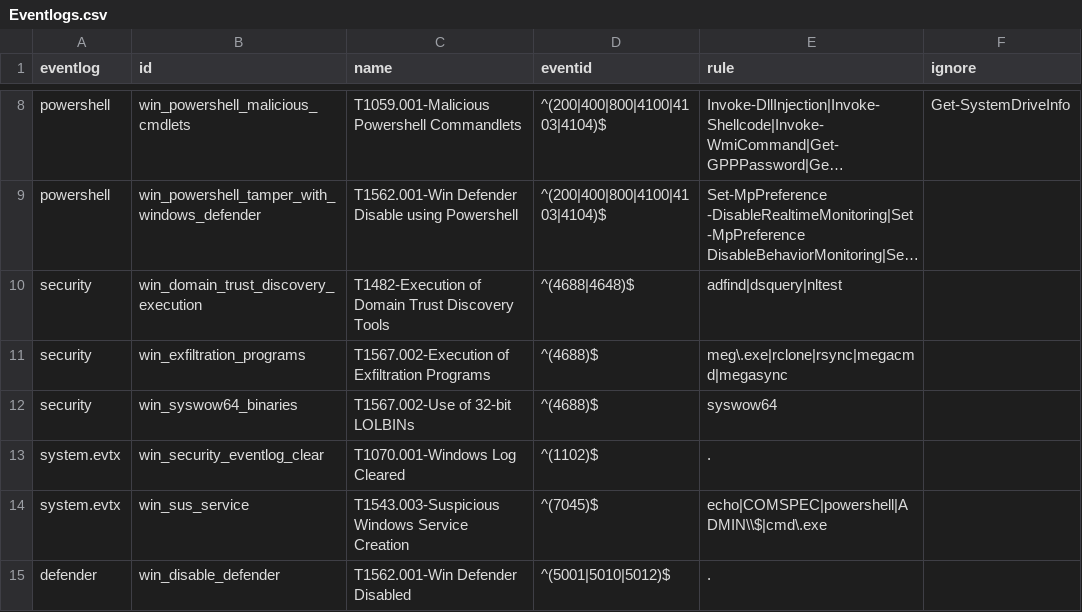
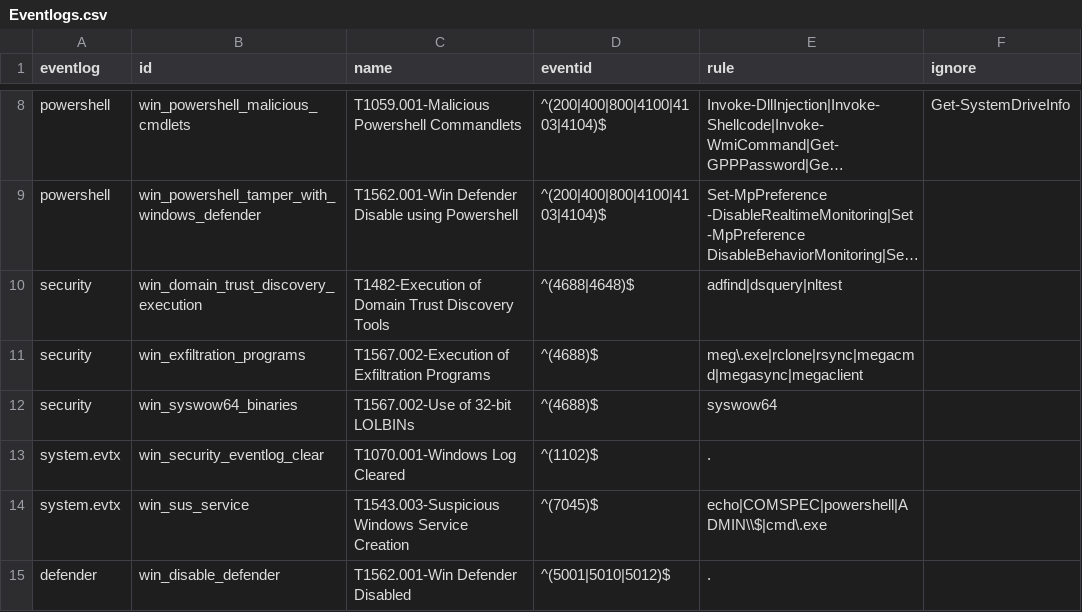
Before and after one commit to svch0stz/velociraptor-detections, a CSV file: Eventlogs.csv, drawn as a sheet; only a part is shown, gaps mark what is left out; long unchanged cells end in …; the diff names each change by its address in the sheet, - before the commit and + after, or states it on an @@ line.

Commit message:
Update Eventlogs.csv

```diff
--- a/Eventlogs.csv
+++ b/Eventlogs.csv
-E11 (rule): meg\.exe|rclone|rsync|megacmd|megasync
+E11 (rule): meg\.exe|rclone|rsync|megacmd|megasync|megaclient
```
